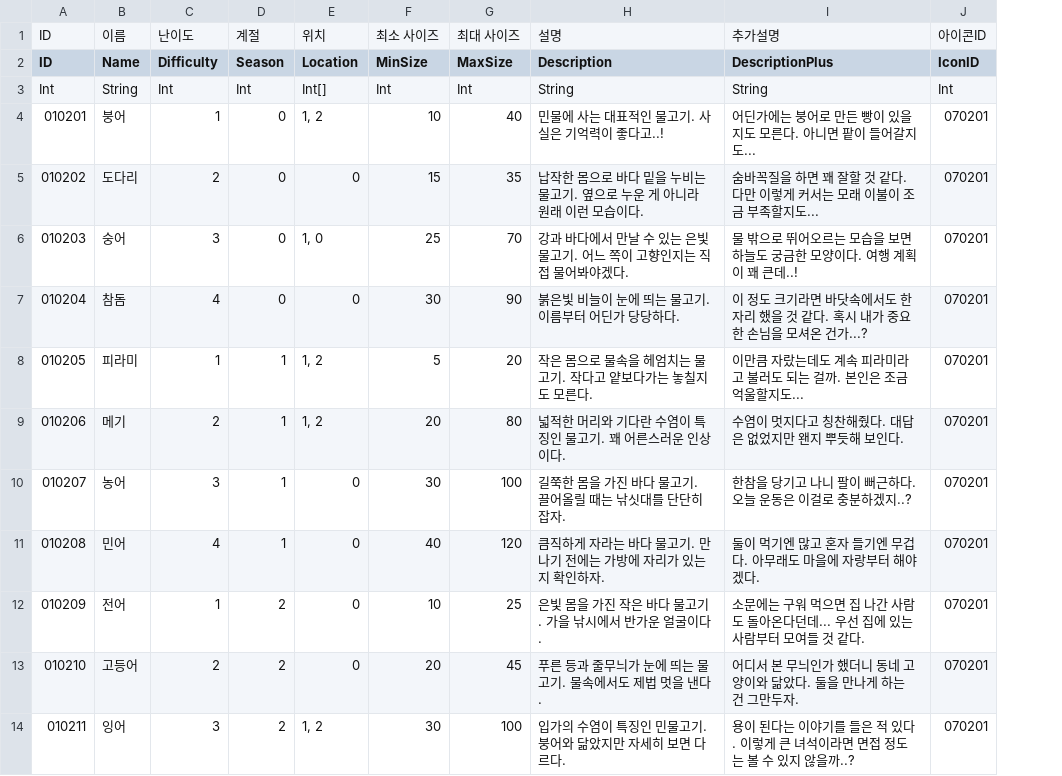
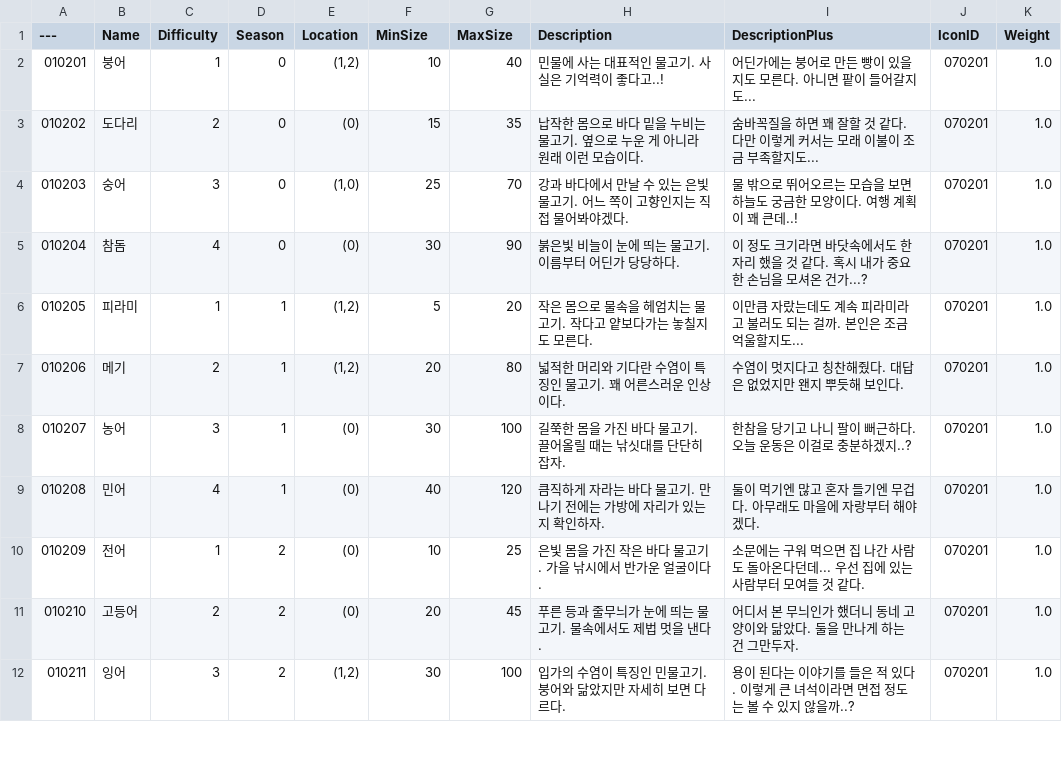
Before and after one commit to SeoSeungRyul/PeaceSign, a CSV file: Content/DataBase/Fish.csv, drawn as a sheet; only a part is shown; removed rows and columns are numbered as before the commit, all else as after; the diff names each change by its address in the sheet, - before the commit and + after, or states it on an @@ line.

```diff
--- a/Content/DataBase/Fish.csv
+++ b/Content/DataBase/Fish.csv
-column E (Location), rows 4-14: 1, 2 | 0 | 1, 0 | 0 | 1, 2 | 1, 2 | 0 | 0 | 0 | 0 | 1, 2
+column E (Location), rows 2-12: (1,2) | (0) | (1,0) | (0) | (1,2) | (1,2) | (0) | (0) | (0) | (0) | (1,2)
+column K (Weight), rows 2-12: all 1.0
-row 1: ID | 이름 | 난이도 | 계절 | 위치 | 최소 사이즈 | 최대 사이즈 | 설명 | 추가설명 | 아이콘ID
@@ column A (---) renumbered in row 1 @@
-row 3: Int | String | Int | Int | Int[] | Int | Int | String | String | Int
```
Also changed, not shown: 1 other file.
